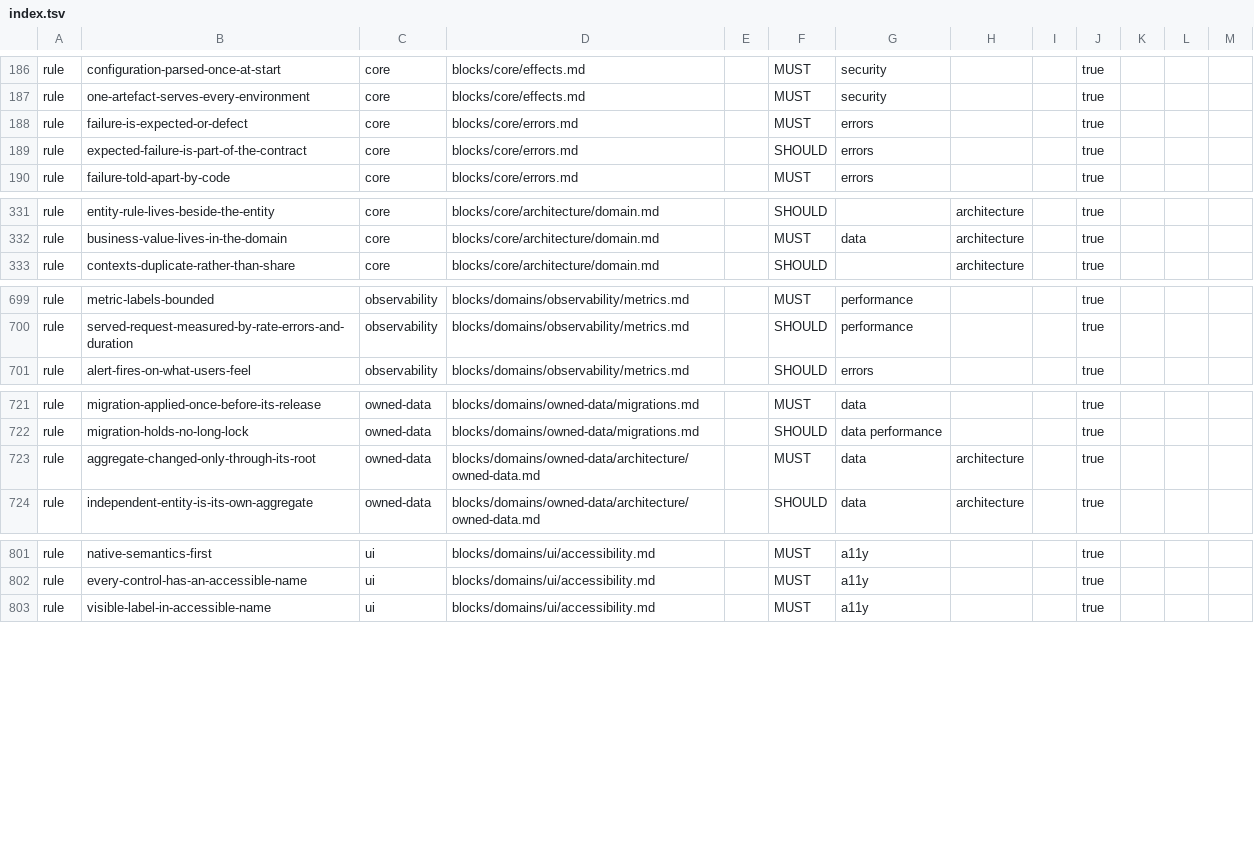
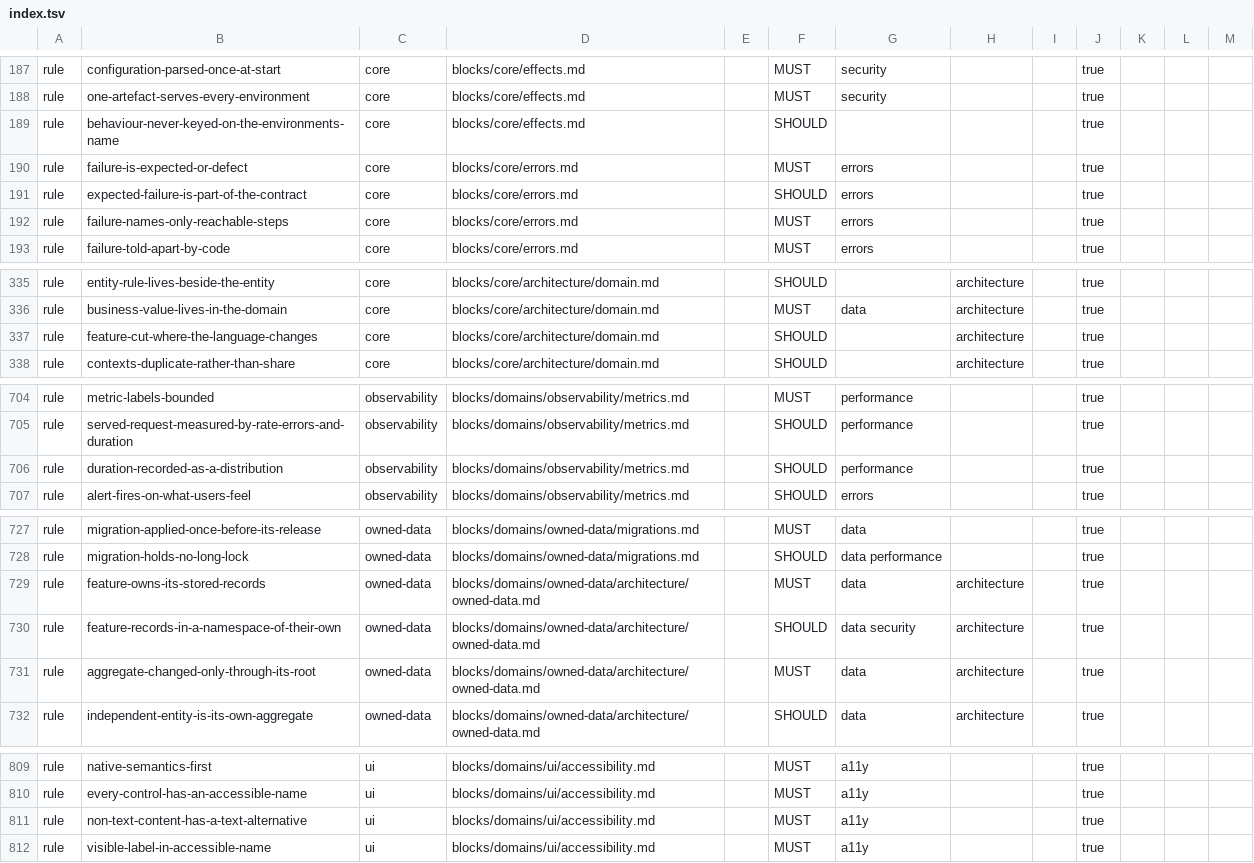
Before and after one commit to droneey/constitution, a TSV file: digests/index.tsv, drawn as a sheet; only a part is shown, gaps mark what is left out; the diff covers the shown part only.

Commit message:
feat: Take what the expert audit and the church review found in the architecture

```diff
--- a/digests/index.tsv
+++ b/digests/index.tsv
@@ -187,4 +188,6 @@ rule	configuration-parsed-once-at-start	core	blocks/core/effects.md		MUST	securi
 rule	one-artefact-serves-every-environment	core	blocks/core/effects.md		MUST	security			true
+rule	behaviour-never-keyed-on-the-environments-name	core	blocks/core/effects.md		SHOULD				true
 rule	failure-is-expected-or-defect	core	blocks/core/errors.md		MUST	errors			true
 rule	expected-failure-is-part-of-the-contract	core	blocks/core/errors.md		SHOULD	errors			true
+rule	failure-names-only-reachable-steps	core	blocks/core/errors.md		MUST	errors			true
 rule	failure-told-apart-by-code	core	blocks/core/errors.md		MUST	errors			true
@@ -332,2 +336,3 @@ rule	entity-rule-lives-beside-the-entity	core	blocks/core/architecture/domain.md
 rule	business-value-lives-in-the-domain	core	blocks/core/architecture/domain.md		MUST	data	architecture		true
+rule	feature-cut-where-the-language-changes	core	blocks/core/architecture/domain.md		SHOULD		architecture		true
 rule	contexts-duplicate-rather-than-share	core	blocks/core/architecture/domain.md		SHOULD		architecture		true
@@ -700,2 +705,3 @@ rule	metric-labels-bounded	observability	blocks/domains/observability/metrics.md
 rule	served-request-measured-by-rate-errors-and-duration	observability	blocks/domains/observability/metrics.md		SHOULD	performance			true
+rule	duration-recorded-as-a-distribution	observability	blocks/domains/observability/metrics.md		SHOULD	performance			true
 rule	alert-fires-on-what-users-feel	observability	blocks/domains/observability/metrics.md		SHOULD	errors			true
@@ -722,2 +728,4 @@ rule	migration-applied-once-before-its-release	owned-data	blocks/domains/owned-d
 rule	migration-holds-no-long-lock	owned-data	blocks/domains/owned-data/migrations.md		SHOULD	data performance			true
+rule	feature-owns-its-stored-records	owned-data	blocks/domains/owned-data/architecture/owned-data.md		MUST	data	architecture		true
+rule	feature-records-in-a-namespace-of-their-own	owned-data	blocks/domains/owned-data/architecture/owned-data.md		SHOULD	data security	architecture		true
 rule	aggregate-changed-only-through-its-root	owned-data	blocks/domains/owned-data/architecture/owned-data.md		MUST	data	architecture		true
@@ -802,2 +810,3 @@ rule	native-semantics-first	ui	blocks/domains/ui/accessibility.md		MUST	a11y			t
 rule	every-control-has-an-accessible-name	ui	blocks/domains/ui/accessibility.md		MUST	a11y			true
+rule	non-text-content-has-a-text-alternative	ui	blocks/domains/ui/accessibility.md		MUST	a11y			true
 rule	visible-label-in-accessible-name	ui	blocks/domains/ui/accessibility.md		MUST	a11y			true
```
Also changed, not shown: 5 added rows and 5 edited cells elsewhere in this file, 28 other files.
